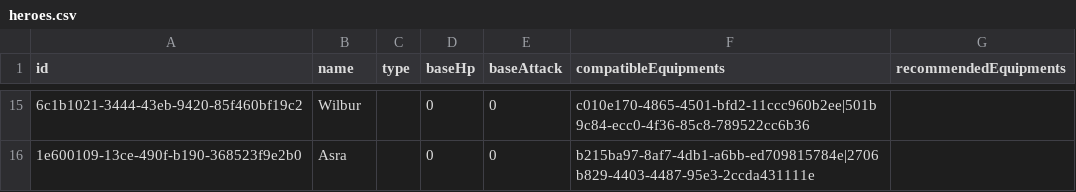
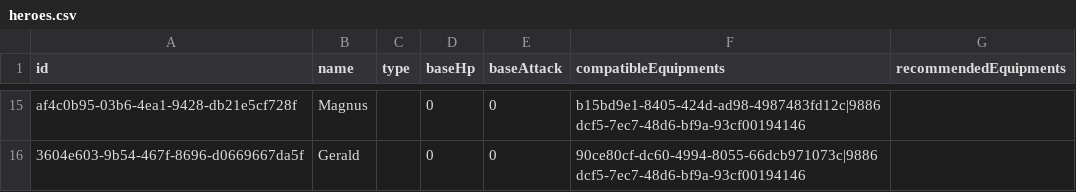
Before and after one commit to Medli1108/HonorOfKings_IMS, a CSV file: data/heroes.csv, drawn as a sheet; only a part is shown, gaps mark what is left out; the diff covers the shown part only; the diff names each change by its address in the sheet, - before the commit and + after, or states it on an @@ line.

```diff
--- a/data/heroes.csv
+++ b/data/heroes.csv
-A15 (id): 6c1b1021-3444-43eb-9420-85f460bf19c2
+A15 (id): af4c0b95-03b6-4ea1-9428-db21e5cf728f
-B15 (name): Wilbur
+B15 (name): Magnus
-F15 (compatibleEquipments): c010e170-4865-4501-bfd2-11ccc960b2ee|501b9c84-ecc0-4f36-85c8-789522cc6b36
+F15 (compatibleEquipments): b15bd9e1-8405-424d-ad98-4987483fd12c|9886dcf5-7ec7-48d6-bf9a-93cf00194146
-A16 (id): 1e600109-13ce-490f-b190-368523f9e2b0
+A16 (id): 3604e603-9b54-467f-8696-d0669667da5f
-B16 (name): Asra
+B16 (name): Gerald
-F16 (compatibleEquipments): b215ba97-8af7-4db1-a6bb-ed709815784e|2706b829-4403-4487-95e3-2ccda431111e
+F16 (compatibleEquipments): 90ce80cf-dc60-4994-8055-66dcb971073c|9886dcf5-7ec7-48d6-bf9a-93cf00194146
```
Also changed, not shown: 3 added rows, 3 removed rows and 25 edited cells elsewhere in this file, data/equipments.csv, data/players.csv, 6 other files.
